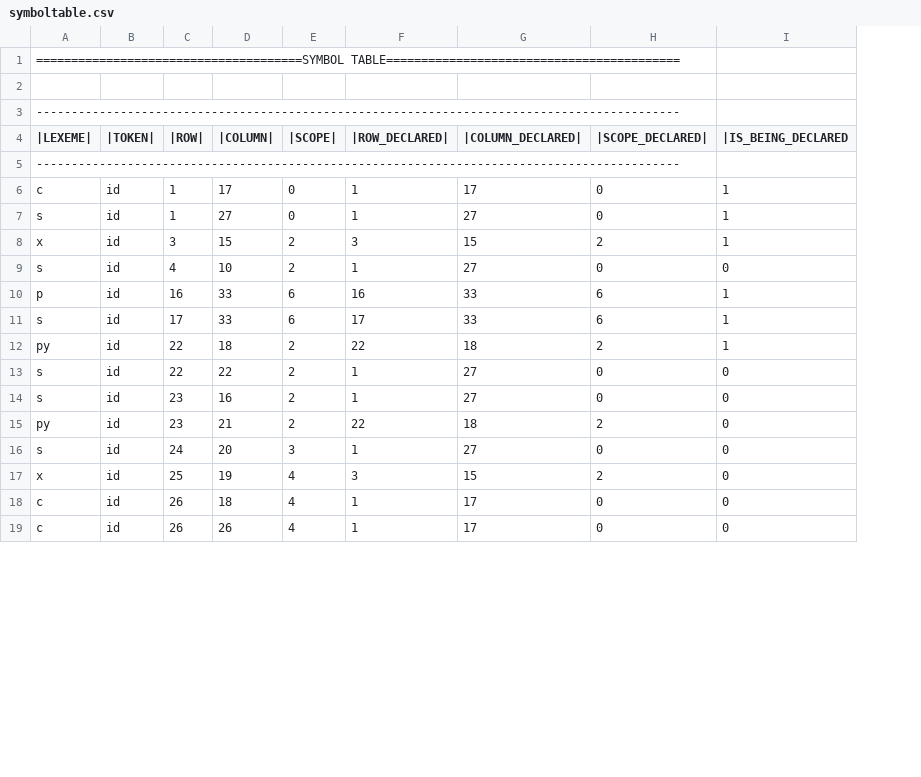
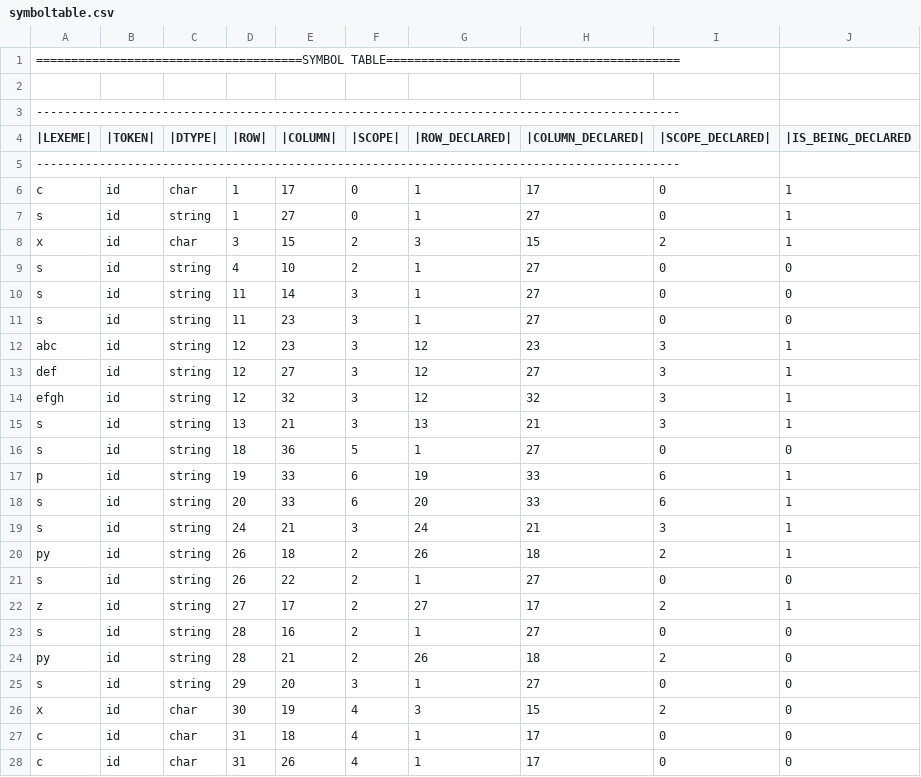
Before and after one commit to skm2000/LL1-Parser, a CSV file: Output/symboltable.csv, drawn as a sheet; only a part is shown; addresses are those after the commit; the diff covers the shown part only; the diff names each change by its address in the sheet, - before the commit and + after, or states it on an @@ line.

Commit message:
Scope resolved

```diff
--- a/Output/symboltable.csv
+++ b/Output/symboltable.csv
+column C (|DTYPE|), rows 6-9: char | string | char | string; rows 17-18: string | string; rows 20-21: string | string; rows 23-28: string | string | string | char | char | char
+row 10: s | id | string | 11 | 14 | 3 | 1 | 27 | 0 | 0
+row 11: s | id | string | 11 | 23 | 3 | 1 | 27 | 0 | 0
+row 12: abc | id | string | 12 | 23 | 3 | 12 | 23 | 3 | 1
+row 13: def | id | string | 12 | 27 | 3 | 12 | 27 | 3 | 1
+row 14: efgh | id | string | 12 | 32 | 3 | 12 | 32 | 3 | 1
+row 15: s | id | string | 13 | 21 | 3 | 13 | 21 | 3 | 1
+row 16: s | id | string | 18 | 36 | 5 | 1 | 27 | 0 | 0
-D17 (|ROW|): 16
+D17 (|ROW|): 19
-G17 (|ROW_DECLARED|): 16
+G17 (|ROW_DECLARED|): 19
-D18 (|ROW|): 17
+D18 (|ROW|): 20
-G18 (|ROW_DECLARED|): 17
+G18 (|ROW_DECLARED|): 20
+row 19: s | id | string | 24 | 21 | 3 | 24 | 21 | 3 | 1
-D20:D21 (|ROW|): 22
+D20:D21 (|ROW|): 26
-G20 (|ROW_DECLARED|): 22
+G20 (|ROW_DECLARED|): 26
+row 22: z | id | string | 27 | 17 | 2 | 27 | 17 | 2 | 1
-D23:D24 (|ROW|): 23
+D23:D24 (|ROW|): 28
-G24 (|ROW_DECLARED|): 22
+G24 (|ROW_DECLARED|): 26
-D25 (|ROW|): 24
+D25 (|ROW|): 29
-D26 (|ROW|): 25
+D26 (|ROW|): 30
-D27:D28 (|ROW|): 26
+D27:D28 (|ROW|): 31
```
Also changed, not shown: 2 added rows and 12 edited cells elsewhere in this file, output.csv, 12 other files.
